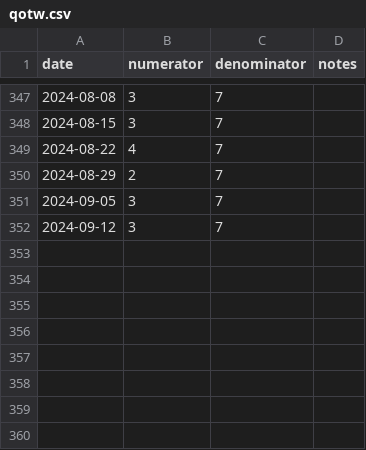
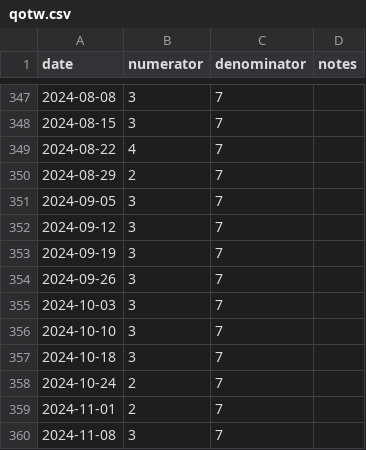
Before and after one commit to tkenvin/quiz-of-the-week, a CSV file: analyse_qotw/qotw.csv, drawn as a sheet; only a part is shown, gaps mark what is left out.

Commit message:
Adds some more records to qotw.csv.

```diff
--- a/analyse_qotw/qotw.csv
+++ b/analyse_qotw/qotw.csv
@@ -352 +352,9 @@ date,numerator,denominator,notes
 2024-09-12,3,7,
+2024-09-19,3,7,
+2024-09-26,3,7,
+2024-10-03,3,7,
+2024-10-10,3,7,
+2024-10-18,3,7,
+2024-10-24,2,7,
+2024-11-01,2,7,
+2024-11-08,3,7,
```
